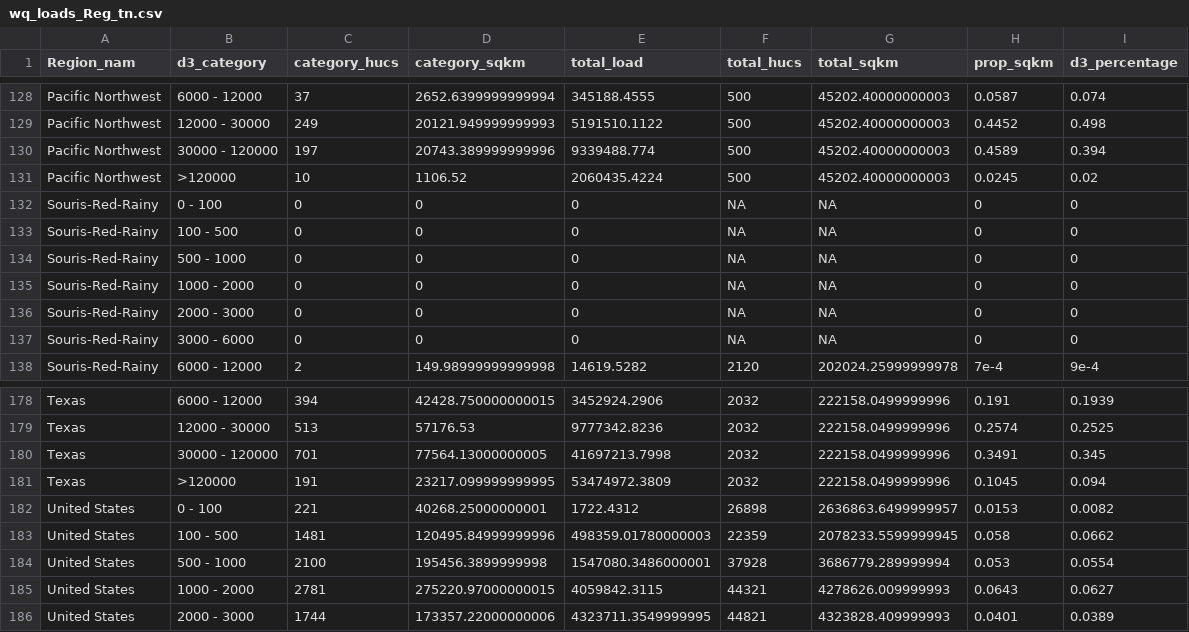
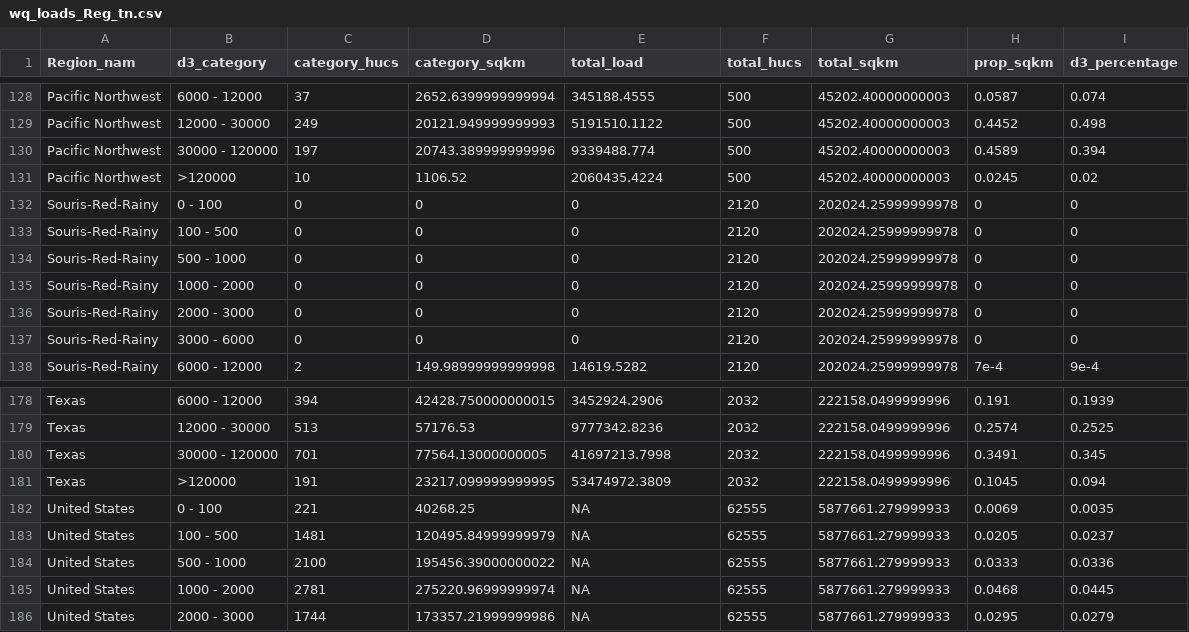
Before and after one commit to DOI-USGS/water-availability, a CSV file: public/wq_loads_Reg_tn.csv, drawn as a sheet; only a part is shown, gaps mark what is left out; the diff covers the shown part only.

```diff
--- a/public/wq_loads_Reg_tn.csv
+++ b/public/wq_loads_Reg_tn.csv
@@ -131,8 +131,8 @@ Pacific Northwest,30000 - 120000,197,20743.389999999996,9339488.774,500,45202.40
 Pacific Northwest,>120000,10,1106.52,2060435.4224,500,45202.40000000003,0.0245,0.02
-Souris-Red-Rainy,0 - 100,0,0,0,NA,NA,0,0
-Souris-Red-Rainy,100 - 500,0,0,0,NA,NA,0,0
-Souris-Red-Rainy,500 - 1000,0,0,0,NA,NA,0,0
-Souris-Red-Rainy,1000 - 2000,0,0,0,NA,NA,0,0
-Souris-Red-Rainy,2000 - 3000,0,0,0,NA,NA,0,0
-Souris-Red-Rainy,3000 - 6000,0,0,0,NA,NA,0,0
+Souris-Red-Rainy,0 - 100,0,0,0,2120,202024.25999999978,0,0
+Souris-Red-Rainy,100 - 500,0,0,0,2120,202024.25999999978,0,0
+Souris-Red-Rainy,500 - 1000,0,0,0,2120,202024.25999999978,0,0
+Souris-Red-Rainy,1000 - 2000,0,0,0,2120,202024.25999999978,0,0
+Souris-Red-Rainy,2000 - 3000,0,0,0,2120,202024.25999999978,0,0
+Souris-Red-Rainy,3000 - 6000,0,0,0,2120,202024.25999999978,0,0
 Souris-Red-Rainy,6000 - 12000,2,149.98999999999998,14619.5282,2120,202024.25999999978,7e-4,9e-4
@@ -181,6 +181,6 @@ Texas,30000 - 120000,701,77564.13000000005,41697213.7998,2032,222158.0499999996,
 Texas,>120000,191,23217.099999999995,53474972.3809,2032,222158.0499999996,0.1045,0.094
-United States,0 - 100,221,40268.25000000001,1722.4312,26898,2636863.6499999957,0.0153,0.0082
-United States,100 - 500,1481,120495.84999999996,498359.01780000003,22359,2078233.5599999945,0.058,0.0662
-United States,500 - 1000,2100,195456.3899999998,1547080.3486000001,37928,3686779.289999994,0.053,0.0554
-United States,1000 - 2000,2781,275220.97000000015,4059842.3115,44321,4278626.009999993,0.0643,0.0627
-United States,2000 - 3000,1744,173357.22000000006,4323711.3549999995,44821,4323828.409999993,0.0401,0.0389
+United States,0 - 100,221,40268.25,NA,62555,5877661.279999933,0.0069,0.0035
+United States,100 - 500,1481,120495.84999999979,NA,62555,5877661.279999933,0.0205,0.0237
+United States,500 - 1000,2100,195456.39000000022,NA,62555,5877661.279999933,0.0333,0.0336
+United States,1000 - 2000,2781,275220.96999999974,NA,62555,5877661.279999933,0.0468,0.0445
+United States,2000 - 3000,1744,173357.21999999986,NA,62555,5877661.279999933,0.0295,0.0279
```
Also changed, not shown: 113 edited cells elsewhere in this file, public/wq_loads_Reg_tp.csv, 2 other files.
